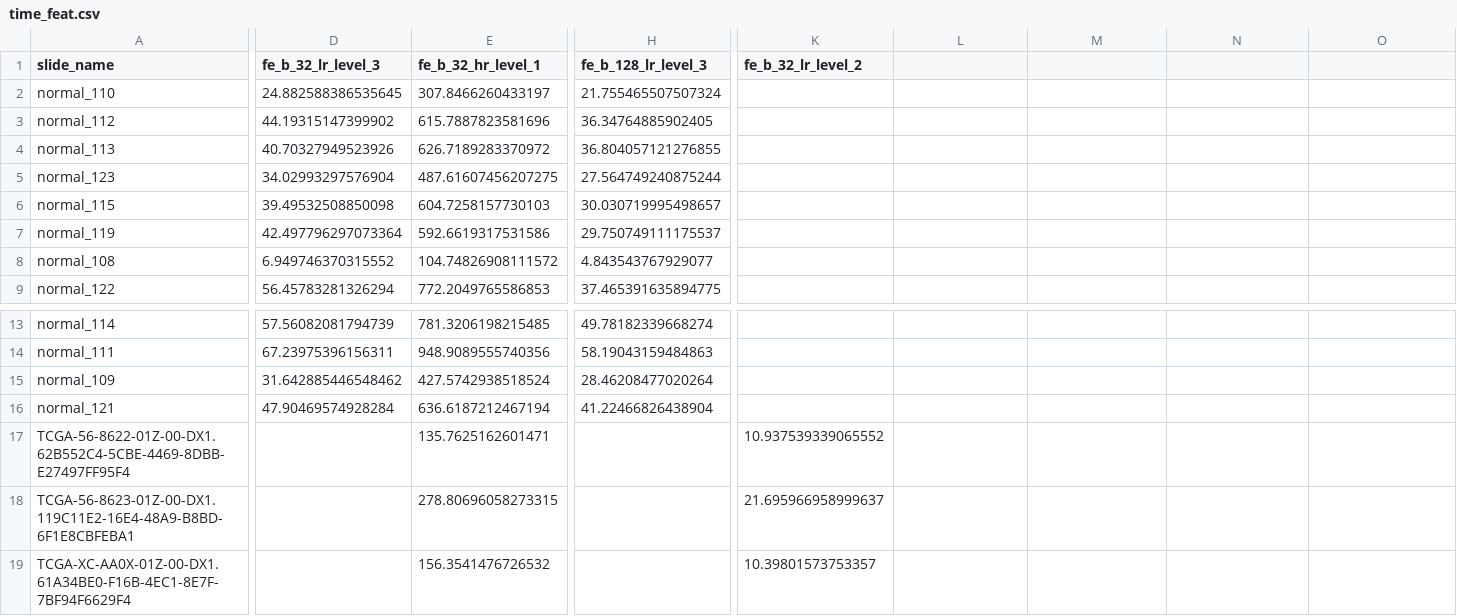
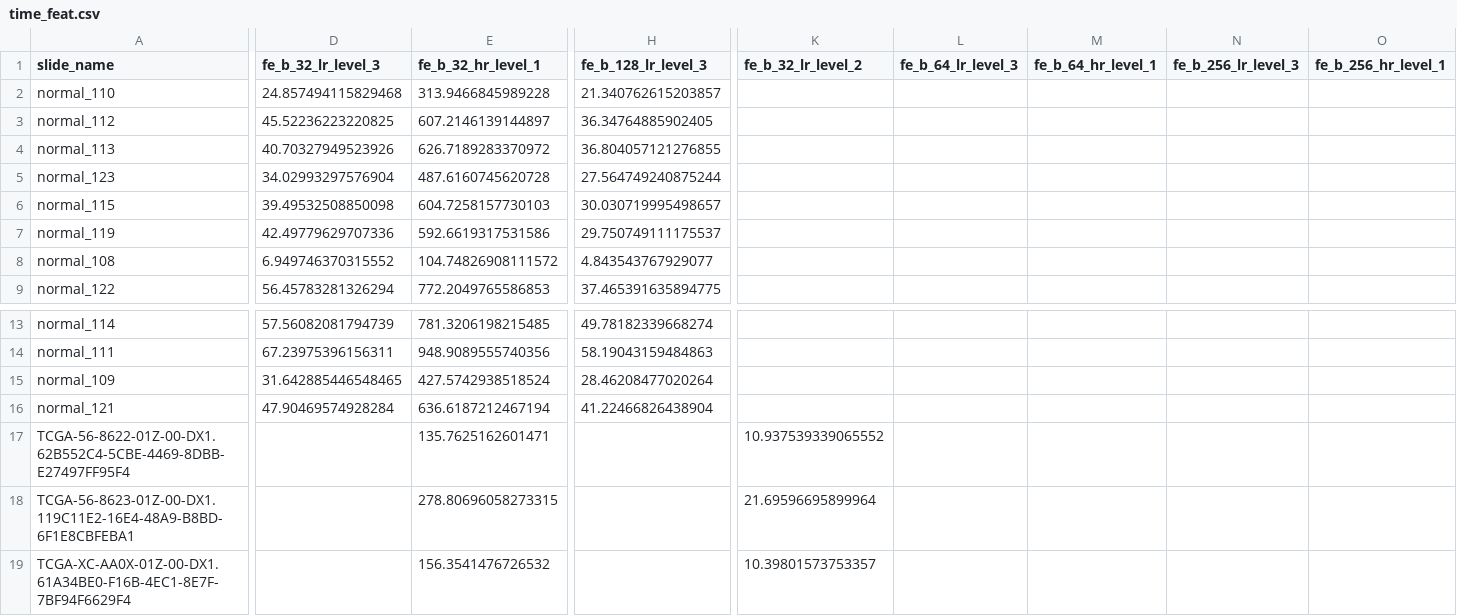
Before and after one commit to coglabiisc/SASHA, a CSV file: outputs/time/time_feat.csv, drawn as a sheet; only a part is shown, gaps mark what is left out; the diff names each change by its address in the sheet, - before the commit and + after, or states it on an @@ line.

```diff
--- a/outputs/time/time_feat.csv
+++ b/outputs/time/time_feat.csv
-L1: (empty)
+L1: fe_b_64_lr_level_3
-M1: (empty)
+M1: fe_b_64_hr_level_1
-N1: (empty)
+N1: fe_b_256_lr_level_3
-O1: (empty)
+O1: fe_b_256_hr_level_1
-D2 (fe_b_32_lr_level_3): 24.882588386535645
+D2 (fe_b_32_lr_level_3): 24.857494115829468
-E2 (fe_b_32_hr_level_1): 307.8466260433197
+E2 (fe_b_32_hr_level_1): 313.9466845989228
-H2 (fe_b_128_lr_level_3): 21.755465507507324
+H2 (fe_b_128_lr_level_3): 21.340762615203857
-D3 (fe_b_32_lr_level_3): 44.19315147399902
+D3 (fe_b_32_lr_level_3): 45.52236223220825
-E3 (fe_b_32_hr_level_1): 615.7887823581696
+E3 (fe_b_32_hr_level_1): 607.2146139144897
-E5 (fe_b_32_hr_level_1): 487.61607456207275
+E5 (fe_b_32_hr_level_1): 487.6160745620728
-D7 (fe_b_32_lr_level_3): 42.497796297073364
+D7 (fe_b_32_lr_level_3): 42.49779629707336
-D15 (fe_b_32_lr_level_3): 31.642885446548462
+D15 (fe_b_32_lr_level_3): 31.642885446548465
-K18 (fe_b_32_lr_level_2): 21.695966958999637
+K18 (fe_b_32_lr_level_2): 21.69596695899964
```
Also changed, not shown: 6 other files.
